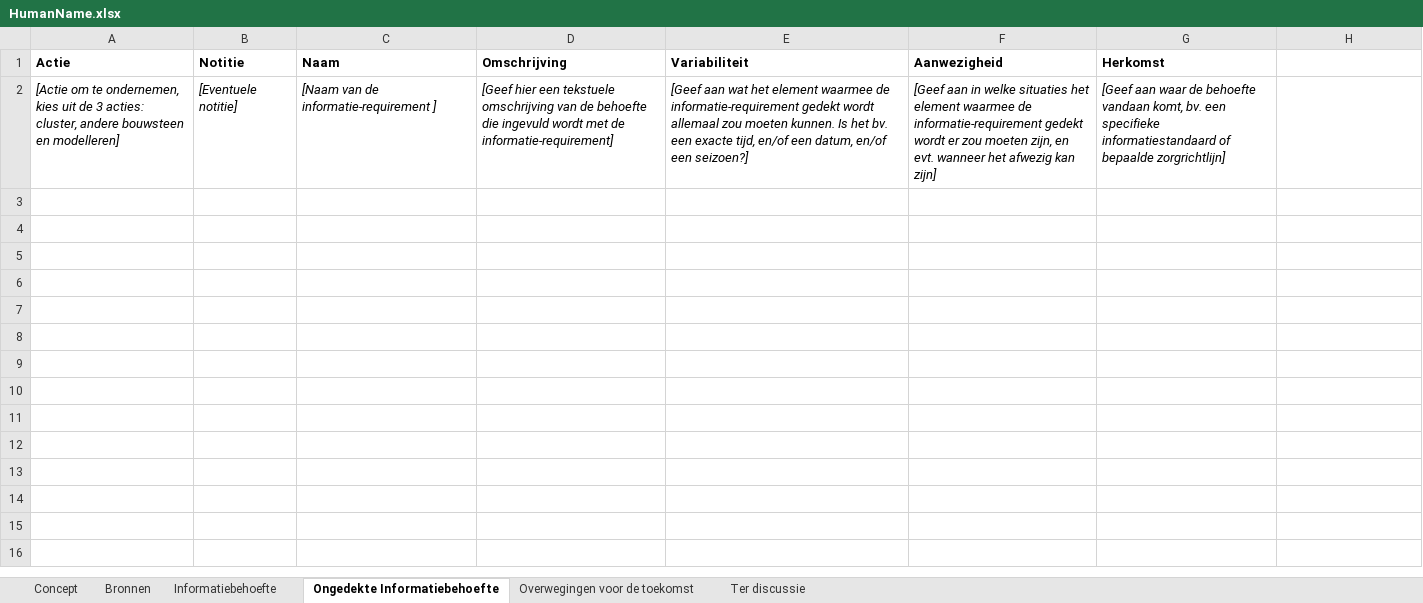
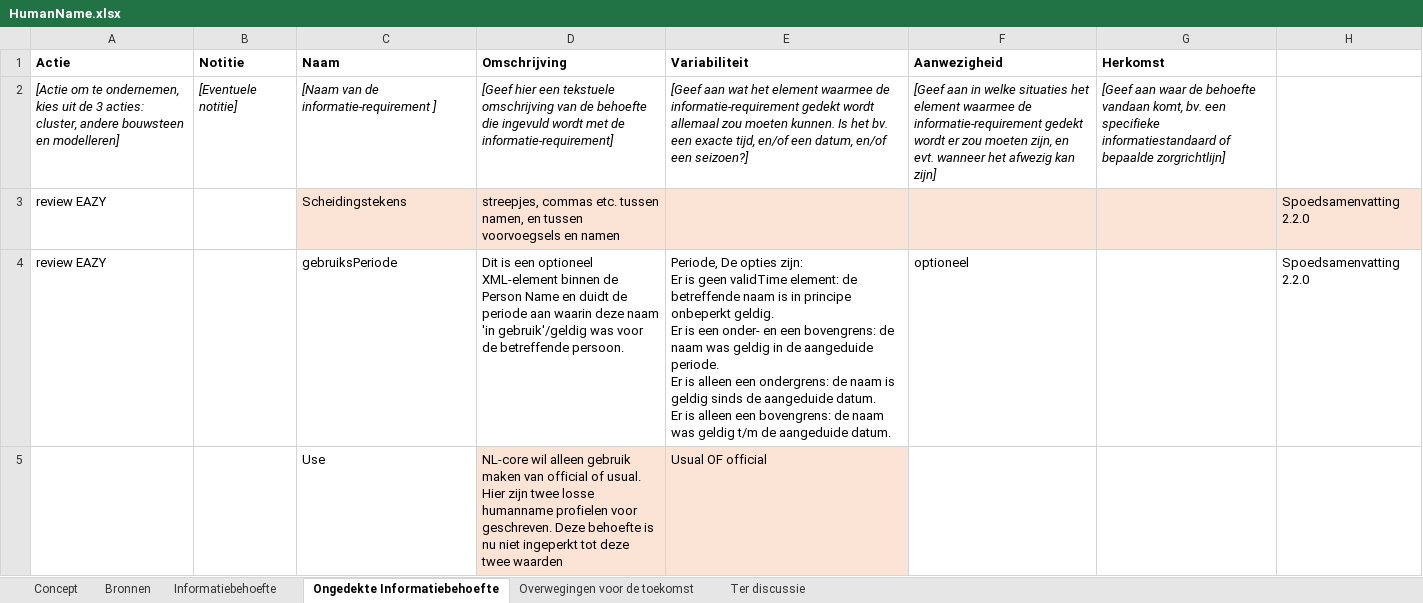
Before and after one commit to Nictiz/GBB-IG, an Excel workbook: input/requirements/HumanName.xlsx, sheet Ongedekte Informatiebehoefte, drawn as a sheet; values as stored, in another font and other column widths than the file's, no borders; charts and pictures not drawn; ↵ is a line break in a cell; the diff names each change by its address in the sheet, - before the commit and + after, or states it on an @@ line.

Commit message:
HumanName-NICTIZ-48306: NAA-03 (.use;  “official or usual only”) moved to “unmet needs”-tab and list renumbered

```diff
--- a/input/requirements/HumanName.xlsx (sheet Ongedekte Informatiebehoefte)
+++ b/input/requirements/HumanName.xlsx (sheet Ongedekte Informatiebehoefte)
+row 3: review EAZY |  | Scheidingstekens | streepjes, commas etc. tussen namen, en tussen voorvoegsels en namen |  |  |  | Spoedsamenvatting 2.2.0
+row 4: review EAZY |  | gebruiksPeriode | Dit is een optioneel XML-element binnen de Person Name en duidt de periode aan waarin deze naam 'in gebruik'/geldig was voor de betreffende persoon. | Periode, De opties zijn: ↵ Er is geen validTime element: de betreffende naam is in principe onbeperkt geldig. ↵ Er is een onder- en een bovengrens: de naam was geldig in de aangeduide periode. ↵ Er is alleen een ondergrens: de naam is geldig sinds de aangeduide datum. ↵ Er is alleen een bovengrens: de naam was geldig t/m de aangeduide datum. | optioneel |  | Spoedsamenvatting 2.2.0
+row 5:  |  | Use | NL-core wil alleen gebruik maken van official of usual. Hier zijn twee losse humanname profielen voor geschreven. Deze behoefte is nu niet ingeperkt tot deze twee waarden | Usual OF official
```
Also changed, not shown: sheet Informatiebehoefte, sheet Concept, formulas that keep their value.
